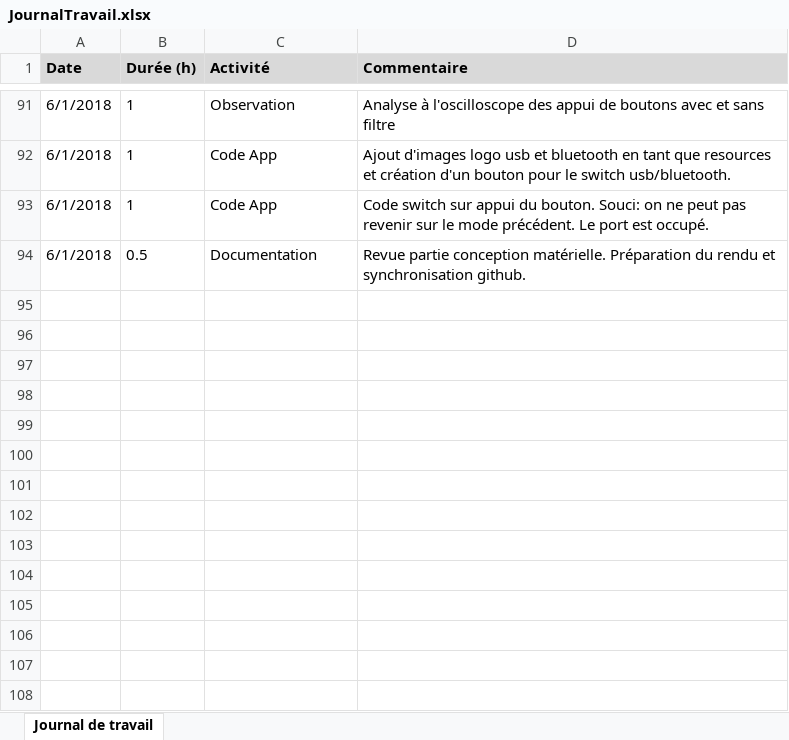
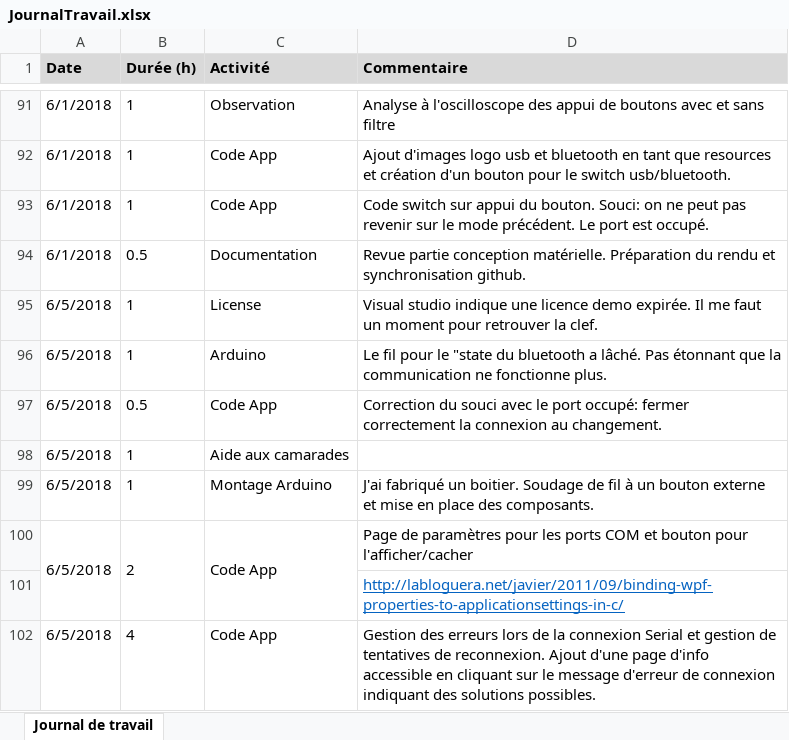
Before and after one commit to CyrilKalbfuss/TPI_PresentielOpenSpace, an Excel workbook: Doc/JournalTravail.xlsx, sheet Journal de travail, drawn as a sheet; only a part is shown, gaps mark what is left out; values as stored, in another font and other column widths than the file's, no borders; the diff names each change by its address in the sheet, - before the commit and + after, or states it on an @@ line.

Commit message:
App
Switch USB/BT ok
page options ports COM
page aide "boitier non connecté"
gestion erreurs serial
reconnexion automatique serial

```diff
--- a/Doc/JournalTravail.xlsx (sheet Journal de travail)
+++ b/Doc/JournalTravail.xlsx (sheet Journal de travail)
+row 95: 6/5/2018 | 1 | License | Visual studio indique une licence demo expirée. Il me faut un moment pour retrouver la clef.
+row 96: 6/5/2018 | 1 | Arduino | Le fil pour le "state du bluetooth a lâché. Pas étonnant que la communication ne fonctionne plus.
+row 97: 6/5/2018 | 0.5 | Code App | Correction du souci avec le port occupé: fermer correctement la connexion au changement.
+row 98: 6/5/2018 | 1 | Aide aux camarades
+row 99: 6/5/2018 | 1 | Montage Arduino | J'ai fabriqué un boitier. Soudage de fil à un bouton externe et mise en place des composants.
+row 100: 6/5/2018 | 2 | Code App | Page de paramètres pour les ports COM et bouton pour l'afficher/cacher
+row 101:  |  |  | http://labloguera.net/javier/2011/09/binding-wpf-properties-to-applicationsettings-in-c/
+row 102: 6/5/2018 | 4 | Code App | Gestion des erreurs lors de la connexion Serial et gestion de tentatives de reconnexion. Ajout d'une page d'info accessible en cliquant sur le message d'erreur de connexion indiquant des solutions possibles.
```
Also changed, not shown: 22 other files.
